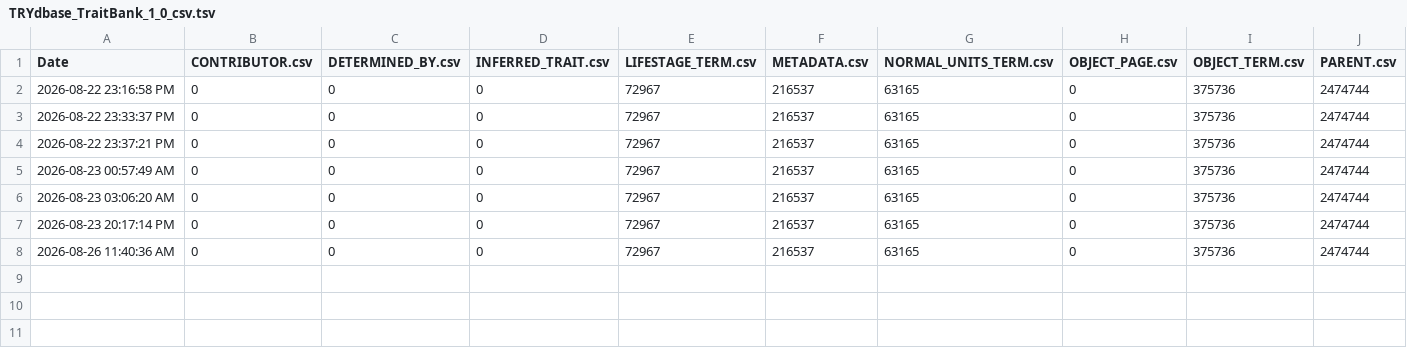
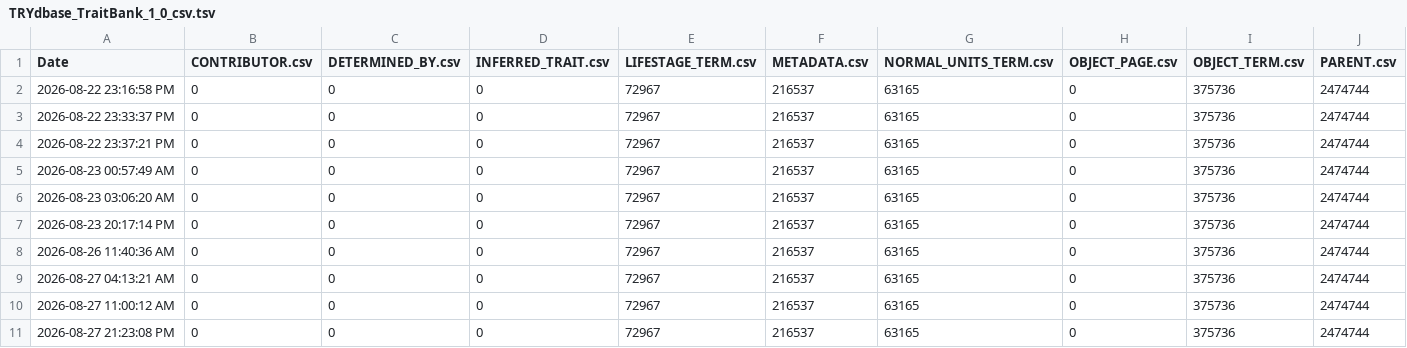
Before and after one commit to eliagbayani/eol_php8_code, a TSV file: applications/content_server/neo4j_stats/TRYdbase_TraitBank_1_0_csv.tsv, drawn as a sheet; only a part is shown; rows hold the shown columns only; the diff names each change by its address in the sheet, - before the commit and + after, or states it on an @@ line.

```diff
--- a/applications/content_server/neo4j_stats/TRYdbase_TraitBank_1_0_csv.tsv
+++ b/applications/content_server/neo4j_stats/TRYdbase_TraitBank_1_0_csv.tsv
+row 9: 2026-08-27 04:13:21 AM | 0 | 0 | 0 | 72967 | 216537 | 63165 | 0 | 375736 | 2474744
+row 10: 2026-08-27 11:00:12 AM | 0 | 0 | 0 | 72967 | 216537 | 63165 | 0 | 375736 | 2474744
+row 11: 2026-08-27 21:23:08 PM | 0 | 0 | 0 | 72967 | 216537 | 63165 | 0 | 375736 | 2474744
```
Also changed, not shown: applications/content_server/neo4j_stats/AnAge_TraitBank_1_0_csv.tsv, applications/content_server/neo4j_stats/FishBase_TraitBank_1_0_csv.tsv, 38 other files.
